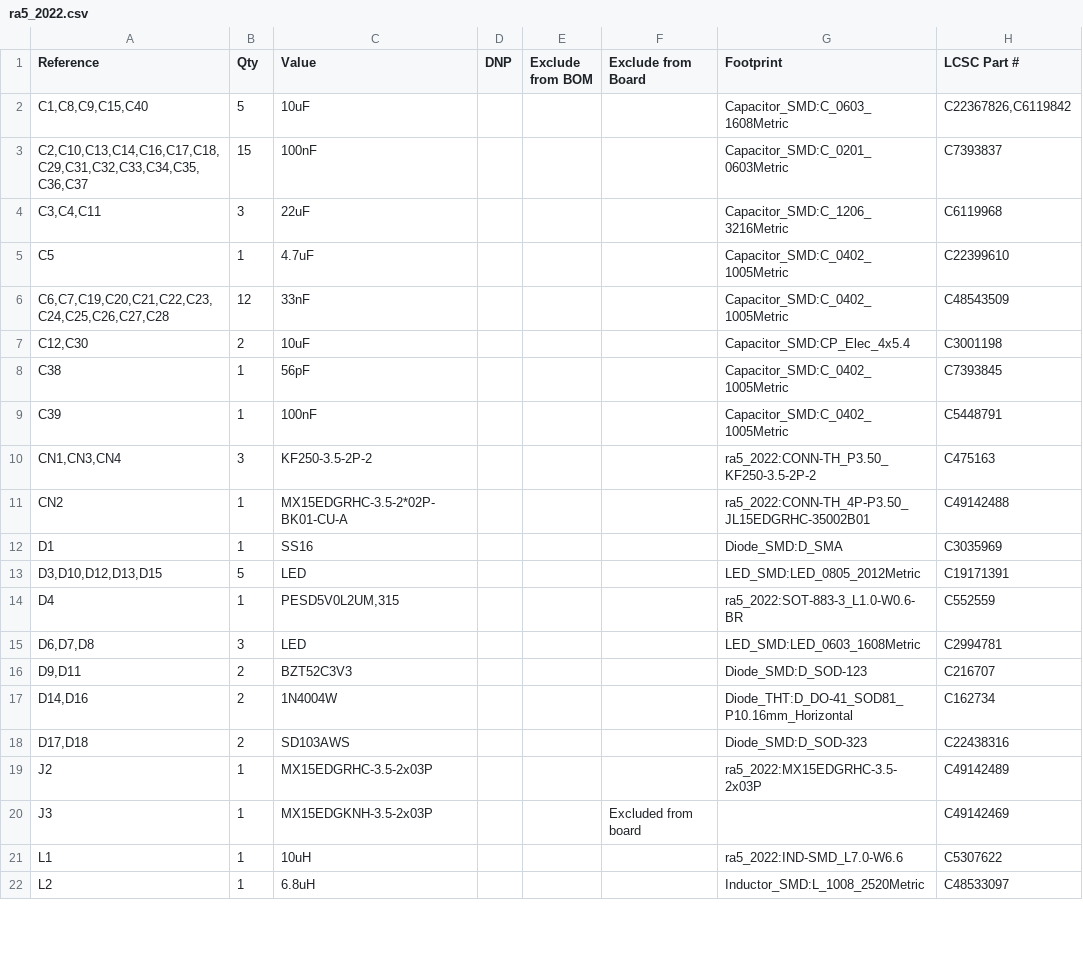
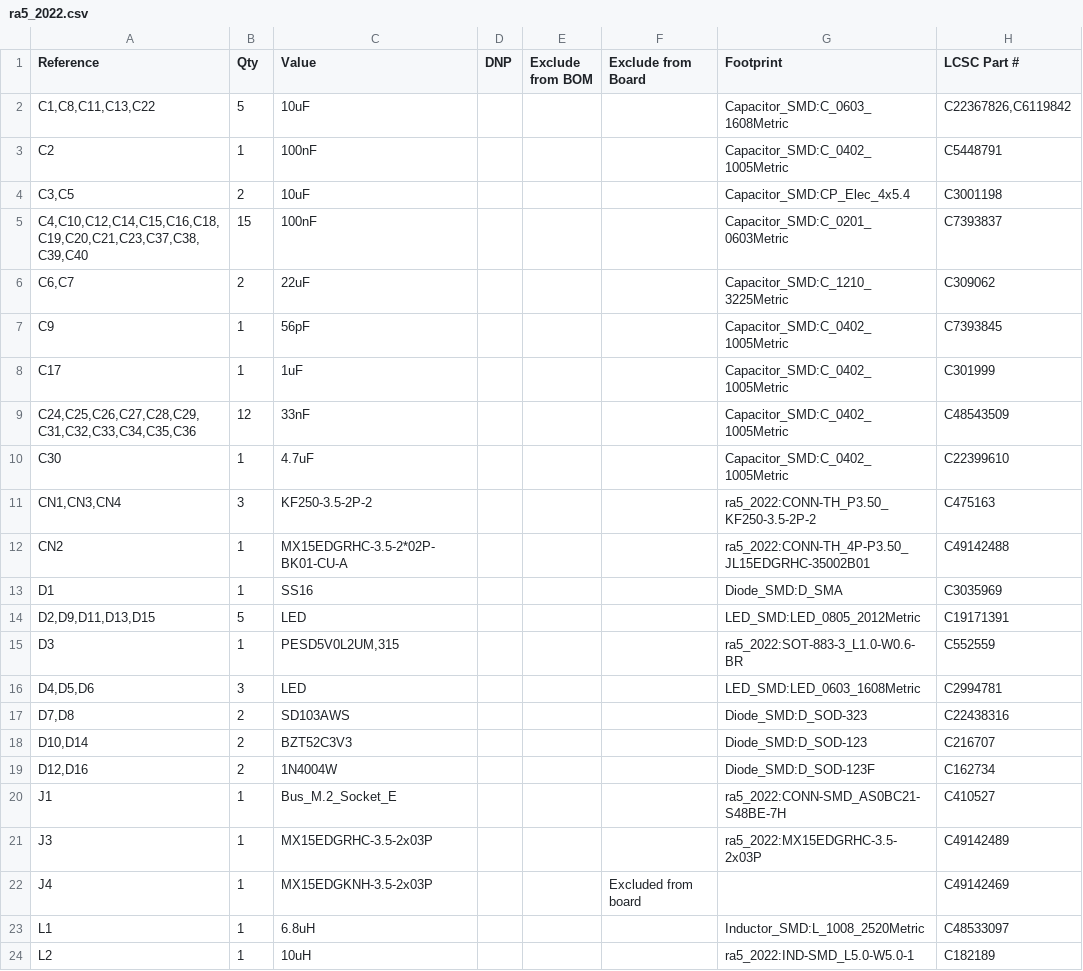
Before and after one commit to pedrohqr/ra5_2022_m, a CSV file: ra5_2022.csv, drawn as a sheet; only a part is shown; the diff covers the shown part only.

```diff
--- a/ra5_2022.csv
+++ b/ra5_2022.csv
@@ -1,10 +1,11 @@
 "Reference","Qty","Value","DNP","Exclude from BOM","Exclude from Board","Footprint","LCSC Part #"
-"C1,C8,C9,C15,C40","5","10uF","","","","Capacitor_SMD:C_0603_1608Metric","C22367826,C6119842"
-"C2,C10,C13,C14,C16,C17,C18,C29,C31,C32,C33,C34,C35,C36,C37","15","100nF","","","","Capacitor_SMD:C_0201_0603Metric","C7393837"
-"C3,C4,C11","3","22uF","","","","Capacitor_SMD:C_1206_3216Metric","C6119968"
-"C5","1","4.7uF","","","","Capacitor_SMD:C_0402_1005Metric","C22399610"
-"C6,C7,C19,C20,C21,C22,C23,C24,C25,C26,C27,C28","12","33nF","","","","Capacitor_SMD:C_0402_1005Metric","C48543509"
-"C12,C30","2","10uF","","","","Capacitor_SMD:CP_Elec_4x5.4","C3001198"
-"C38","1","56pF","","","","Capacitor_SMD:C_0402_1005Metric","C7393845"
-"C39","1","100nF","","","","Capacitor_SMD:C_0402_1005Metric","C5448791"
+"C1,C8,C11,C13,C22","5","10uF","","","","Capacitor_SMD:C_0603_1608Metric","C22367826,C6119842"
+"C2","1","100nF","","","","Capacitor_SMD:C_0402_1005Metric","C5448791"
+"C3,C5","2","10uF","","","","Capacitor_SMD:CP_Elec_4x5.4","C3001198"
+"C4,C10,C12,C14,C15,C16,C18,C19,C20,C21,C23,C37,C38,C39,C40","15","100nF","","","","Capacitor_SMD:C_0201_0603Metric","C7393837"
+"C6,C7","2","22uF","","","","Capacitor_SMD:C_1210_3225Metric","C309062"
+"C9","1","56pF","","","","Capacitor_SMD:C_0402_1005Metric","C7393845"
+"C17","1","1uF","","","","Capacitor_SMD:C_0402_1005Metric","C301999"
+"C24,C25,C26,C27,C28,C29,C31,C32,C33,C34,C35,C36","12","33nF","","","","Capacitor_SMD:C_0402_1005Metric","C48543509"
+"C30","1","4.7uF","","","","Capacitor_SMD:C_0402_1005Metric","C22399610"
 "CN1,CN3,CN4","3","KF250-3.5-2P-2","","","","ra5_2022:CONN-TH_P3.50_KF250-3.5-2P-2","C475163"
@@ -12,11 +13,12 @@
 "D1","1","SS16","","","","Diode_SMD:D_SMA","C3035969"
-"D3,D10,D12,D13,D15","5","LED","","","","LED_SMD:LED_0805_2012Metric","C19171391"
-"D4","1","PESD5V0L2UM,315","","","","ra5_2022:SOT-883-3_L1.0-W0.6-BR","C552559"
-"D6,D7,D8","3","LED","","","","LED_SMD:LED_0603_1608Metric","C2994781"
-"D9,D11","2","BZT52C3V3","","","","Diode_SMD:D_SOD-123","C216707"
-"D14,D16","2","1N4004W","","","","Diode_THT:D_DO-41_SOD81_P10.16mm_Horizontal","C162734"
-"D17,D18","2","SD103AWS","","","","Diode_SMD:D_SOD-323","C22438316"
-"J2","1","MX15EDGRHC-3.5-2x03P","","","","ra5_2022:MX15EDGRHC-3.5-2x03P","C49142489"
-"J3","1","MX15EDGKNH-3.5-2x03P","","","Excluded from board","","C49142469"
-"L1","1","10uH","","","","ra5_2022:IND-SMD_L7.0-W6.6","C5307622"
-"L2","1","6.8uH","","","","Inductor_SMD:L_1008_2520Metric","C48533097"
+"D2,D9,D11,D13,D15","5","LED","","","","LED_SMD:LED_0805_2012Metric","C19171391"
+"D3","1","PESD5V0L2UM,315","","","","ra5_2022:SOT-883-3_L1.0-W0.6-BR","C552559"
+"D4,D5,D6","3","LED","","","","LED_SMD:LED_0603_1608Metric","C2994781"
+"D7,D8","2","SD103AWS","","","","Diode_SMD:D_SOD-323","C22438316"
+"D10,D14","2","BZT52C3V3","","","","Diode_SMD:D_SOD-123","C216707"
+"D12,D16","2","1N4004W","","","","Diode_SMD:D_SOD-123F","C162734"
+"J1","1","Bus_M.2_Socket_E","","","","ra5_2022:CONN-SMD_AS0BC21-S48BE-7H","C410527"
+"J3","1","MX15EDGRHC-3.5-2x03P","","","","ra5_2022:MX15EDGRHC-3.5-2x03P","C49142489"
+"J4","1","MX15EDGKNH-3.5-2x03P","","","Excluded from board","","C49142469"
+"L1","1","6.8uH","","","","Inductor_SMD:L_1008_2520Metric","C48533097"
+"L2","1","10uH","","","","ra5_2022:IND-SMD_L5.0-W5.0-1","C182189"
```
Also changed, not shown: 8 added rows, 7 removed rows and 38 edited cells elsewhere in this file, 37 other files.
